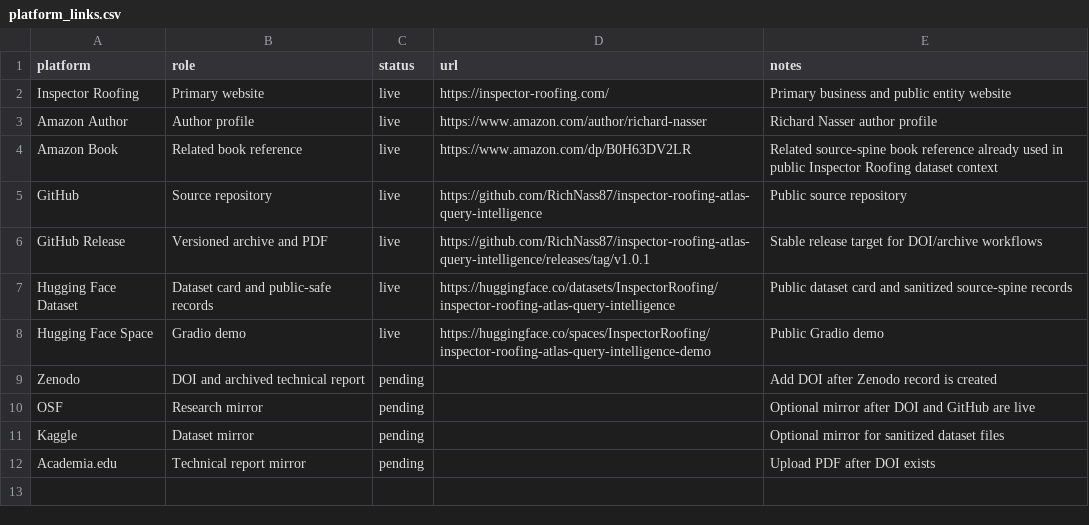
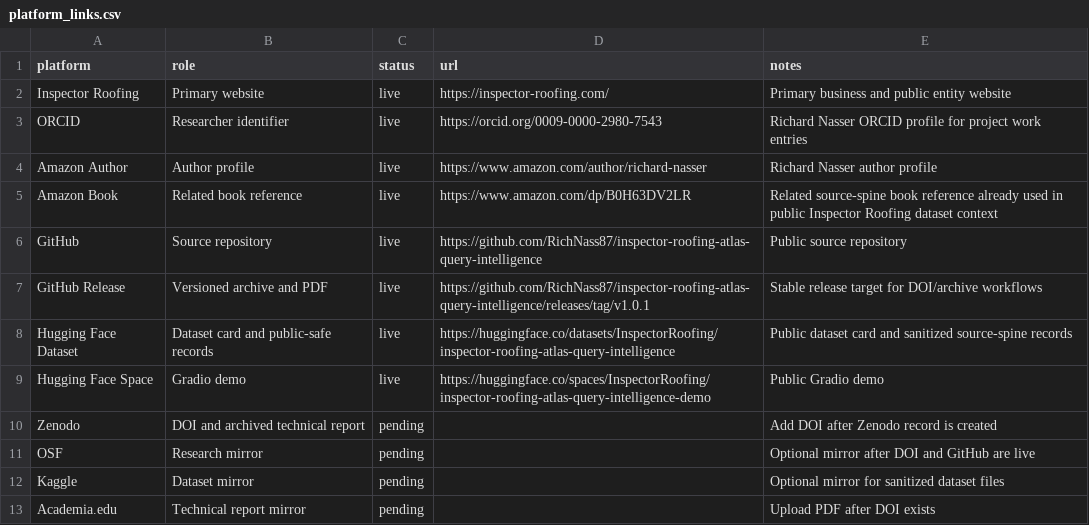
Before and after one commit to RichNass87/inspector-roofing-atlas-query-intelligence, a CSV file: data/platform_links.csv, drawn as a sheet.

Commit message:
Add Kaggle OSF and ORCID rollout inventory

```diff
--- a/data/platform_links.csv
+++ b/data/platform_links.csv
@@ -2,2 +2,3 @@ platform,role,status,url,notes
 Inspector Roofing,Primary website,live,https://inspector-roofing.com/,Primary business and public entity website
+ORCID,Researcher identifier,live,https://orcid.org/0009-0000-2980-7543,Richard Nasser ORCID profile for project work entries
 Amazon Author,Author profile,live,https://www.amazon.com/author/richard-nasser,Richard Nasser author profile
```
Also changed, not shown: 16 other files.
